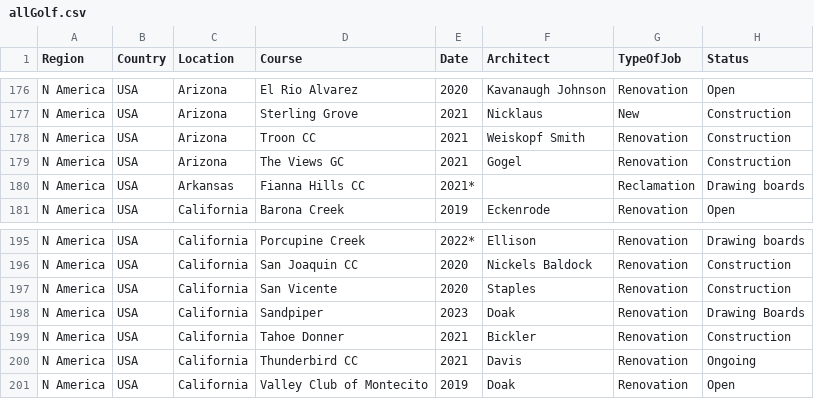
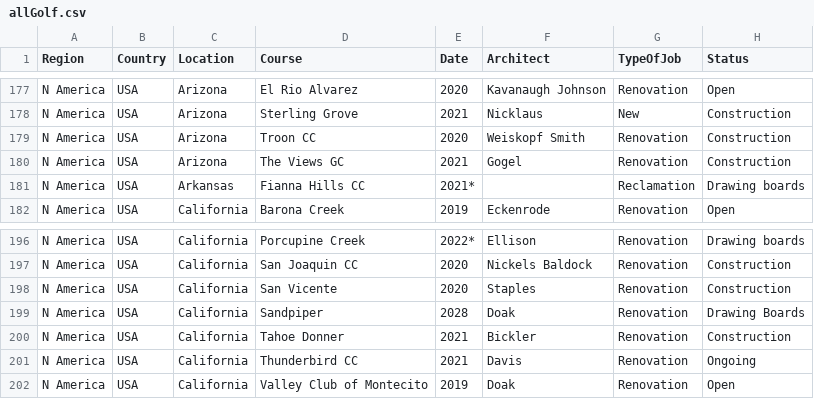
Before and after one commit to thomasvbrown/fescue.github.io, a CSV file: _data/allGolf.csv, drawn as a sheet; only a part is shown, gaps mark what is left out; addresses are those after the commit; the diff covers the shown part only; the diff names each change by its address in the sheet, - before the commit and + after, or states it on an @@ line.

```diff
--- a/_data/allGolf.csv
+++ b/_data/allGolf.csv
-E179 (Date): 2021
+E179 (Date): 2020
-E199 (Date): 2023
+E199 (Date): 2028
```
Also changed, not shown: 5 added rows elsewhere in this file.
